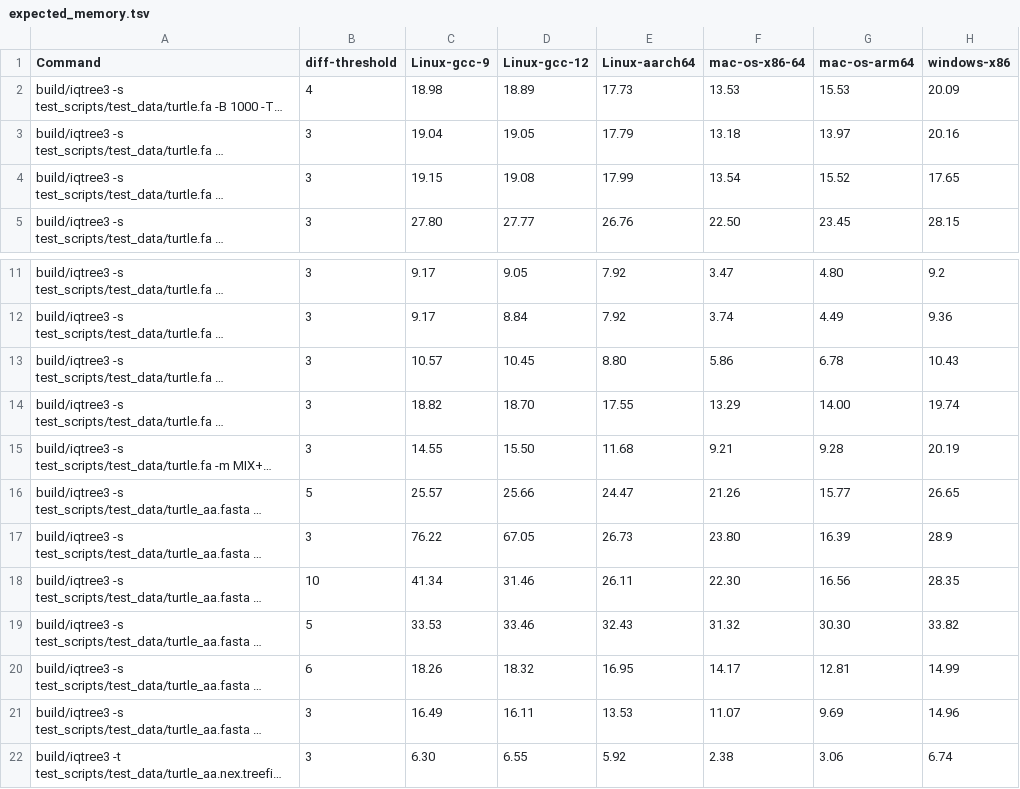
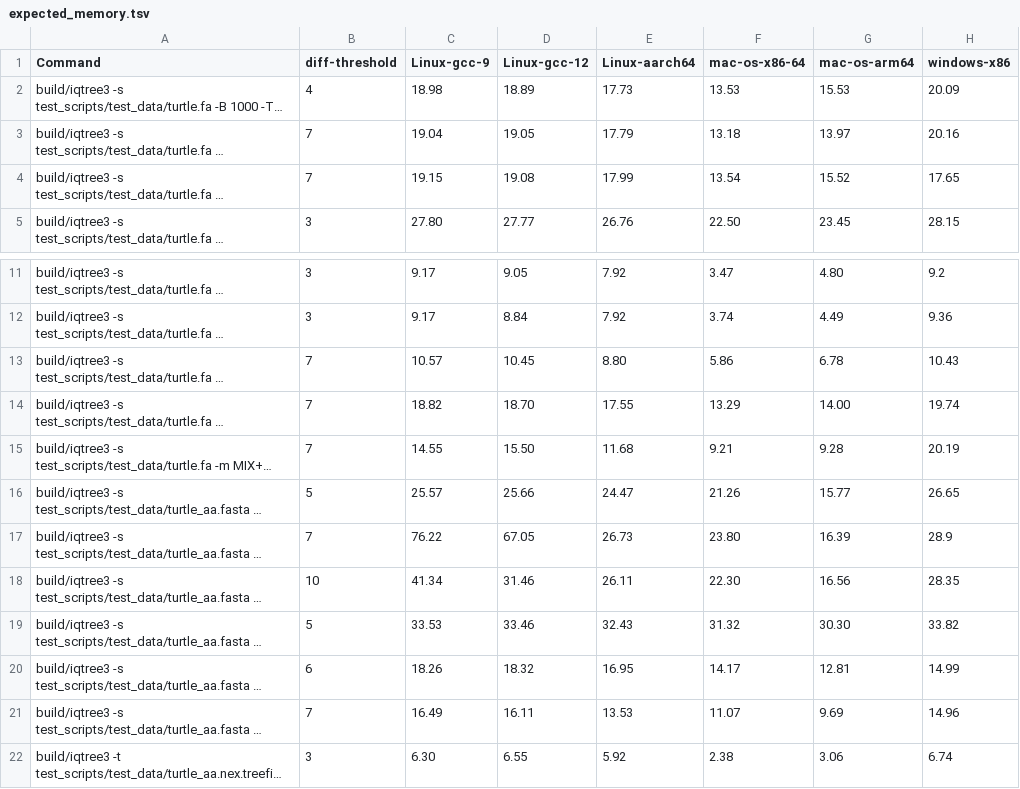
Before and after one commit to thomaskf/iqtree3, a TSV file: test_scripts/test_data/expected_memory.tsv, drawn as a sheet; only a part is shown, gaps mark what is left out; long unchanged cells end in …; the diff names each change by its address in the sheet, - before the commit and + after, or states it on an @@ line.

Commit message:
increase the thresholds for memory test
increase the threads for memory tests

increase the threads for memory tests

Increase the thresholds for memory tests

increase the thresholds for memory test

increase the threads for memory tests

increase the threads for memory tests

```diff
--- a/test_scripts/test_data/expected_memory.tsv
+++ b/test_scripts/test_data/expected_memory.tsv
-B3:B4 (diff-threshold): 3
+B3:B4 (diff-threshold): 7
-B13:B15 (diff-threshold): 3
+B13:B15 (diff-threshold): 7
-B17 (diff-threshold): 3
+B17 (diff-threshold): 7
-B21 (diff-threshold): 3
+B21 (diff-threshold): 7
```
